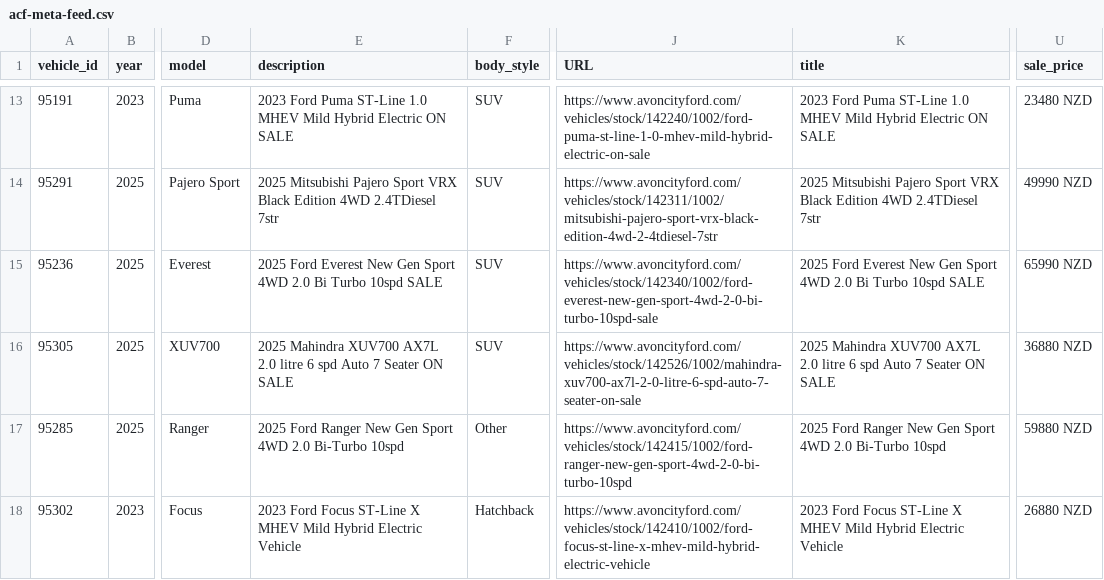
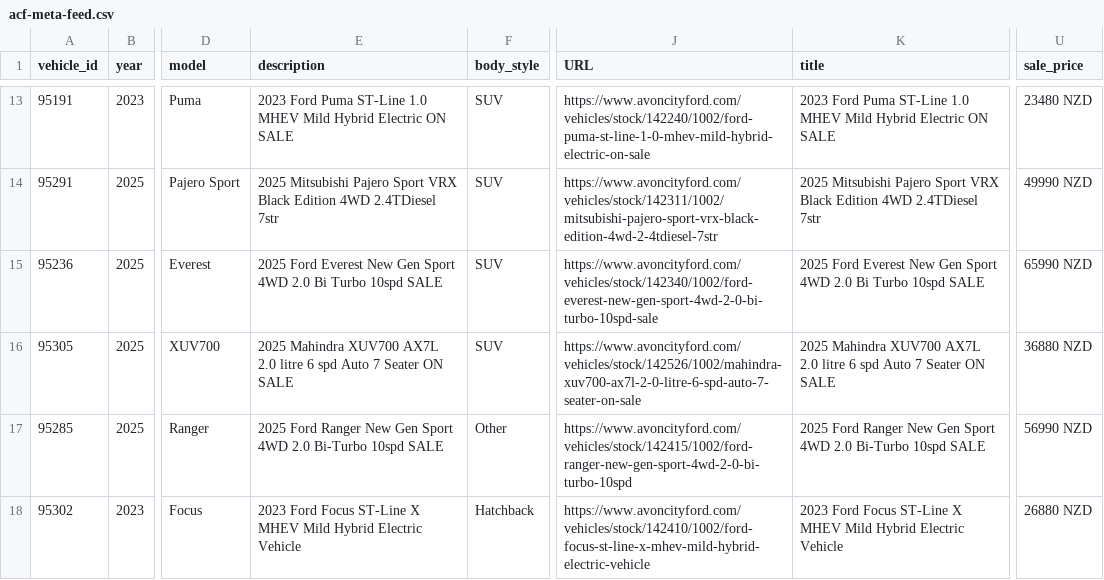
Before and after one commit to AshAcf/acf-meta-feed, a CSV file: public/acf-meta-feed.csv, drawn as a sheet; only a part is shown, gaps mark what is left out; the diff covers the shown part only; the diff names each change by its address in the sheet, - before the commit and + after, or states it on an @@ line.

```diff
--- a/public/acf-meta-feed.csv
+++ b/public/acf-meta-feed.csv
-E17 (description): …Bi-Turbo 10spd
+E17 (description): …Bi-Turbo 10spd SALE
-K17 (title): …Bi-Turbo 10spd
+K17 (title): …Bi-Turbo 10spd SALE
-U17 (sale_price): 59880 NZD
+U17 (sale_price): 56990 NZD
```
Also changed, not shown: 1 removed row and 7 edited cells elsewhere in this file, 2 other files.
